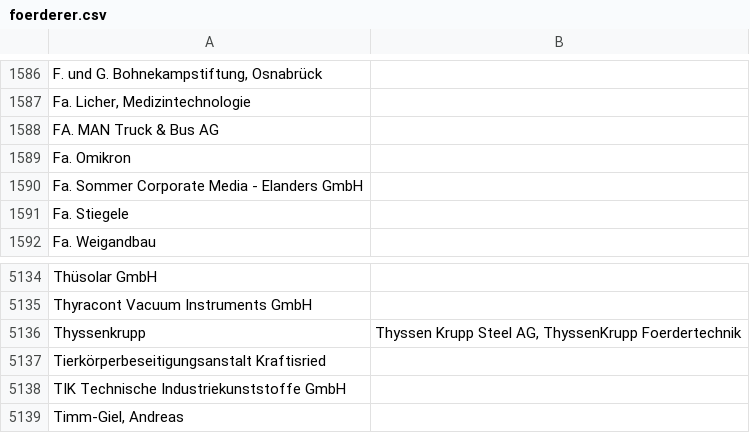
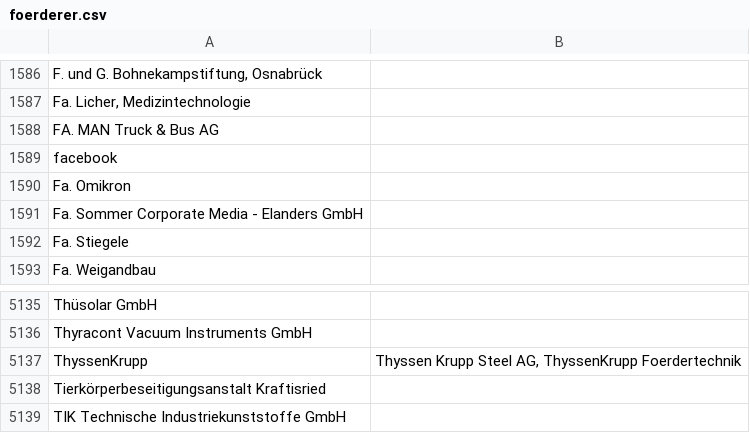
Before and after one commit to netAction/hochschulwatch, a CSV file: import/daten/foerderer.csv, drawn as a sheet; only a part is shown, gaps mark what is left out; the shorter side is filled out with more unchanged rows.

```diff
--- a/import/daten/foerderer.csv
+++ b/import/daten/foerderer.csv
@@ -1589,2 +1589,3 @@ Fa. Licher, Medizintechnologie;
 FA. MAN Truck & Bus AG;
+facebook;
 Fa. Omikron;
@@ -5139,3 +5140,3 @@ Thüsolar GmbH ;
 Thyracont Vacuum Instruments GmbH;
-Thyssenkrupp;Thyssen Krupp Steel AG, ThyssenKrupp Foerdertechnik
+ThyssenKrupp;Thyssen Krupp Steel AG, ThyssenKrupp Foerdertechnik
 Tierkörperbeseitigungsanstalt Kraftisried;
```
Also changed, not shown: import/daten/kooperation.csv.
